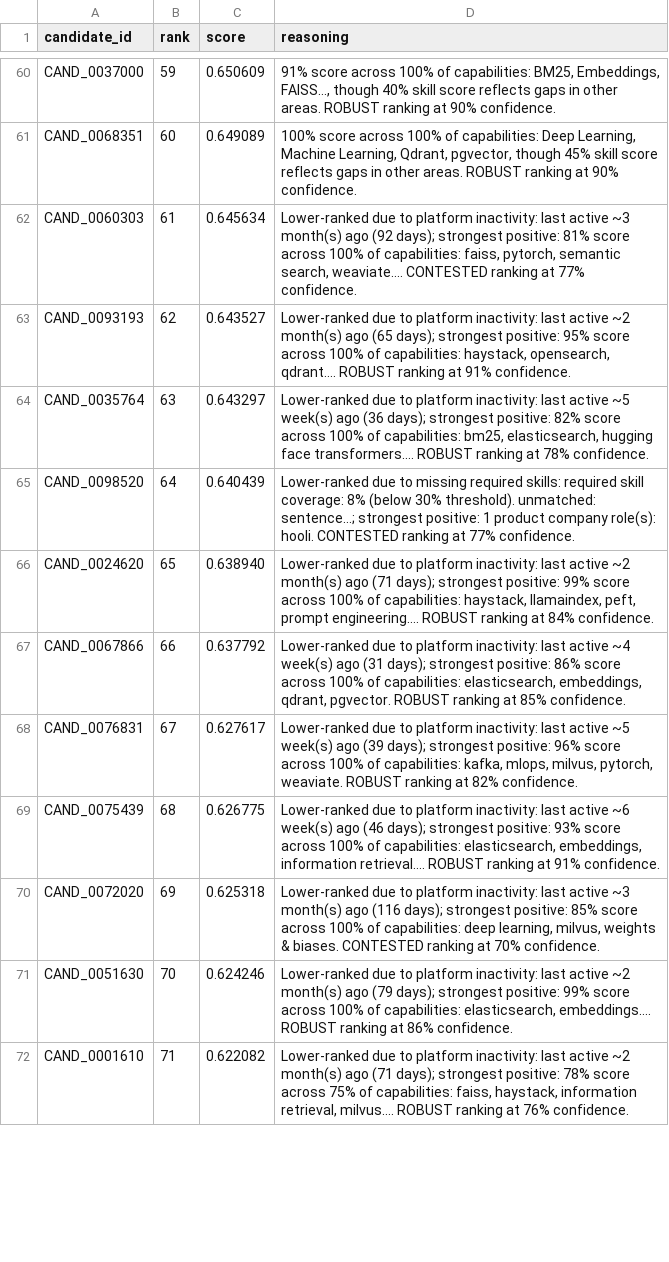
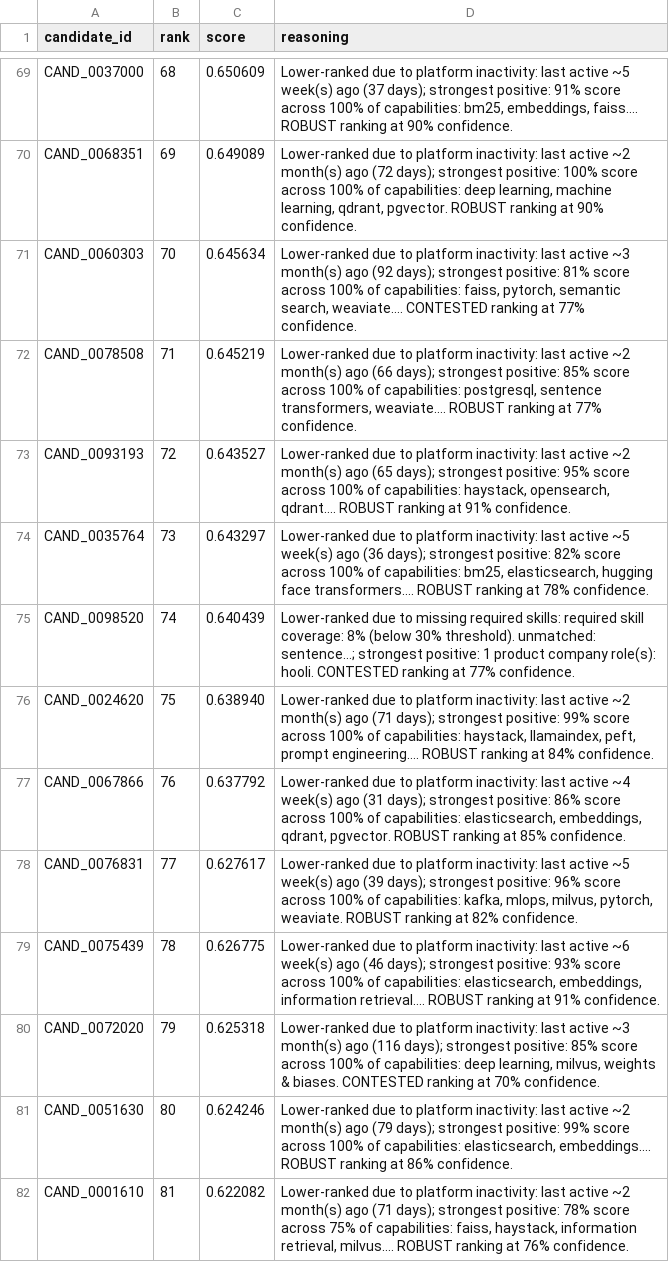
Before and after one commit to DakshRJain737/RAGNAROK, a CSV file: output/submission.csv, drawn as a sheet; only a part is shown, gaps mark what is left out; addresses are those after the commit; the diff covers the shown part only; the diff names each change by its address in the sheet, - before the commit and + after, or states it on an @@ line.

```diff
--- a/output/submission.csv
+++ b/output/submission.csv
-B69 (rank): 59
+B69 (rank): 68
-D69 (reasoning): 91% score across 100% of capabilities: BM25, Embeddings, FAISS…, though 40% skill score reflects gaps in other areas. ROBUST ranking…
+D69 (reasoning): Lower-ranked due to platform inactivity: last active ~5 week(s) ago (37 days); strongest positive: 91% score across 100% of capabilities: bm25, embeddings, faiss…. ROBUST ranking…
-B70 (rank): 60
+B70 (rank): 69
-D70 (reasoning): 100% score across 100% of capabilities: Deep Learning, Machine Learning, Qdrant, pgvector, though 45% skill score reflects gaps in other areas. ROBUST ranking…
+D70 (reasoning): Lower-ranked due to platform inactivity: last active ~2 month(s) ago (72 days); strongest positive: 100% score across 100% of capabilities: deep learning, machine learning, qdrant, pgvector. ROBUST ranking…
-B71 (rank): 61
+B71 (rank): 70
+row 72: CAND_0078508 | 71 | 0.645219 | Lower-ranked due to platform inactivity: last active ~2 month(s) ago (66 days); strongest positive: 85% score across 100% of capabilities: postgresql, sentence transformers, weaviate…. ROBUST ranking at 77% confidence.
-B73 (rank): 62
+B73 (rank): 72
-B74 (rank): 63
+B74 (rank): 73
-B75 (rank): 64
+B75 (rank): 74
-B76 (rank): 65
+B76 (rank): 75
-B77 (rank): 66
+B77 (rank): 76
-B78 (rank): 67
+B78 (rank): 77
-B79 (rank): 68
+B79 (rank): 78
-B80 (rank): 69
+B80 (rank): 79
-B81 (rank): 70
+B81 (rank): 80
-B82 (rank): 71
+B82 (rank): 81
```
Also changed, not shown: 10 added rows, 11 removed rows and 70 edited cells elsewhere in this file.
